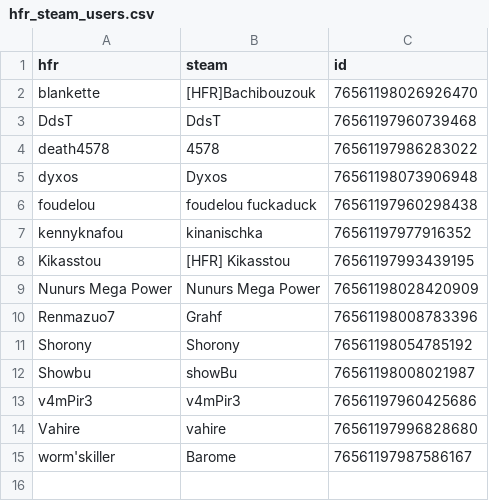
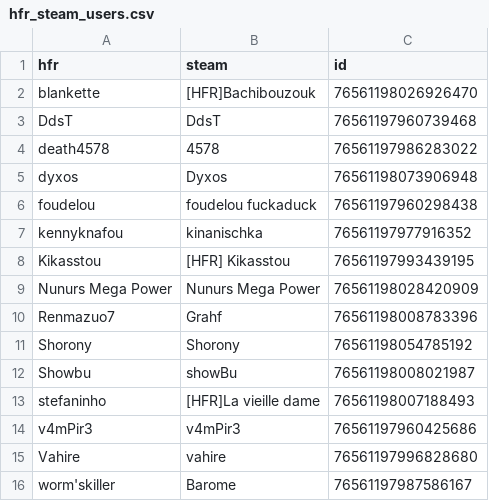
Before and after one commit to NunursMegaPower/HFR-Dota2, a CSV file: hfr_steam_users.csv, drawn as a sheet.

Commit message:
nouvelles vignettes - bis

```diff
--- a/hfr_steam_users.csv
+++ b/hfr_steam_users.csv
@@ -12,2 +12,3 @@ Shorony,Shorony,76561198054785192
 Showbu,showBu,76561198008021987
+stefaninho,[HFR]La vieille dame,76561198007188493
 v4mPir3,v4mPir3,76561197960425686
```
